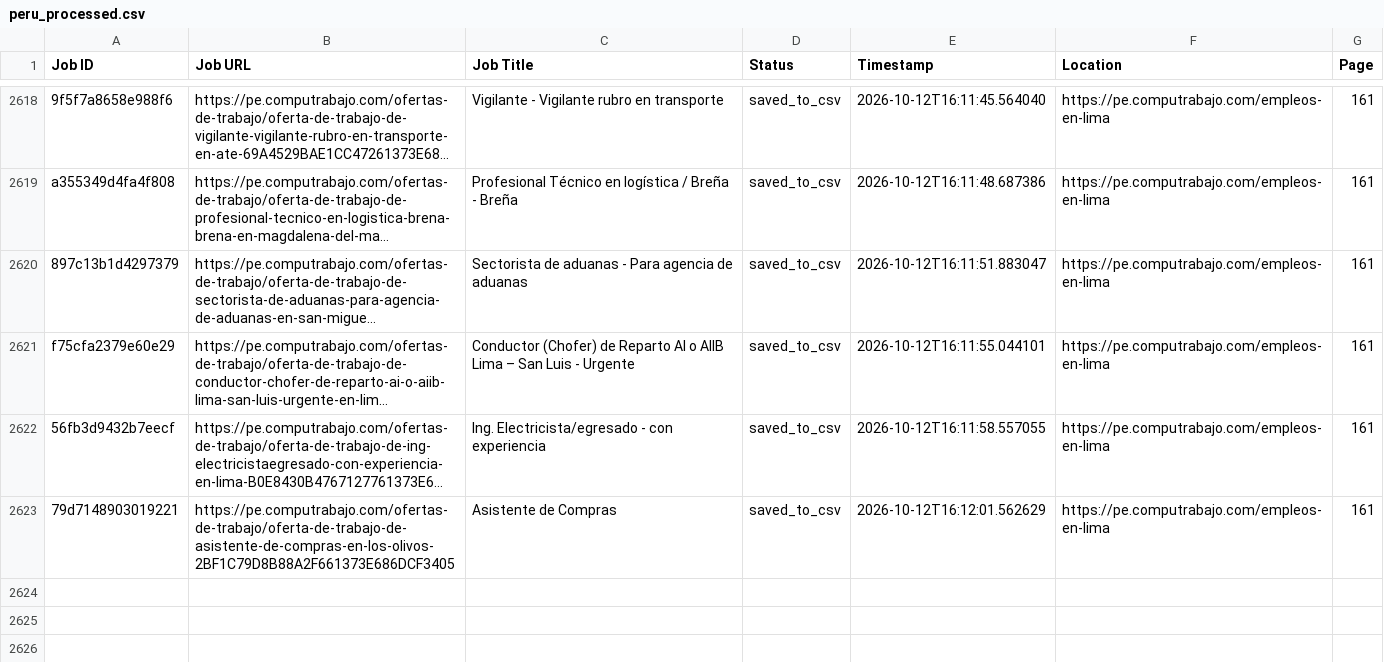
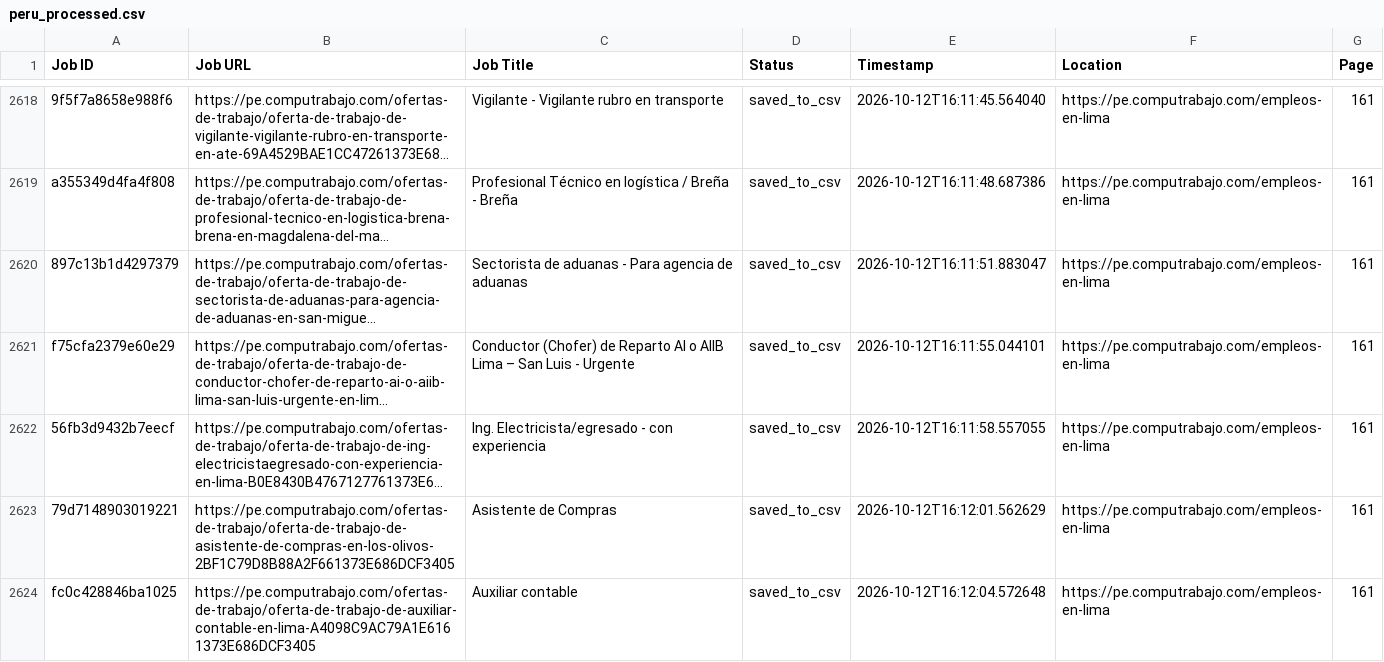
Before and after one commit to liliankason/computrabajo_peru_scraper, a CSV file: peru_processed.csv, drawn as a sheet; only a part is shown, gaps mark what is left out; long unchanged cells end in …; the diff names each change by its address in the sheet, - before the commit and + after, or states it on an @@ line.

```diff
--- a/peru_processed.csv
+++ b/peru_processed.csv
+row 2624: fc0c428846ba1025 | https://pe.computrabajo.com/ofertas-de-trabajo/oferta-de-trabajo-de-auxiliar-contable-en-lima-A4098C9AC79A1E6161373E686DCF3405 | Auxiliar contable | saved_to_csv | 2026-10-12T16:12:04.572648 | https://pe.computrabajo.com/empleos-en-lima | 161
```
Also changed, not shown: 2 other files.
